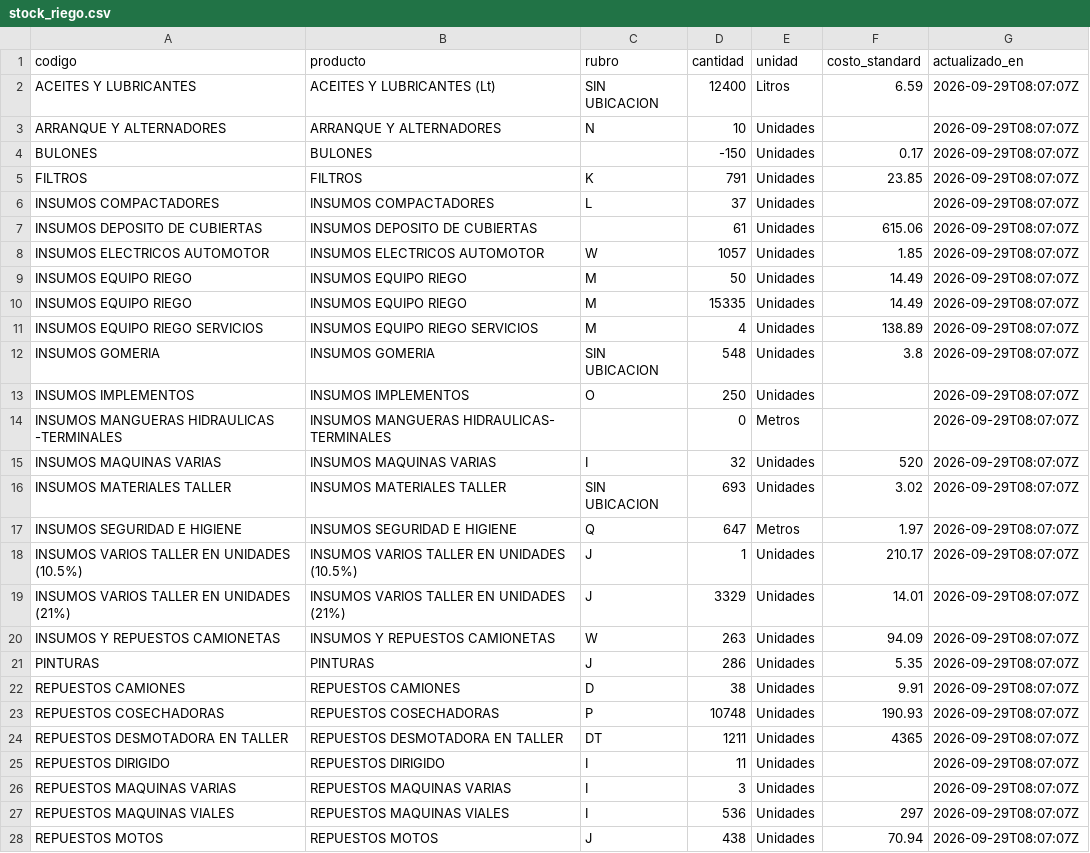
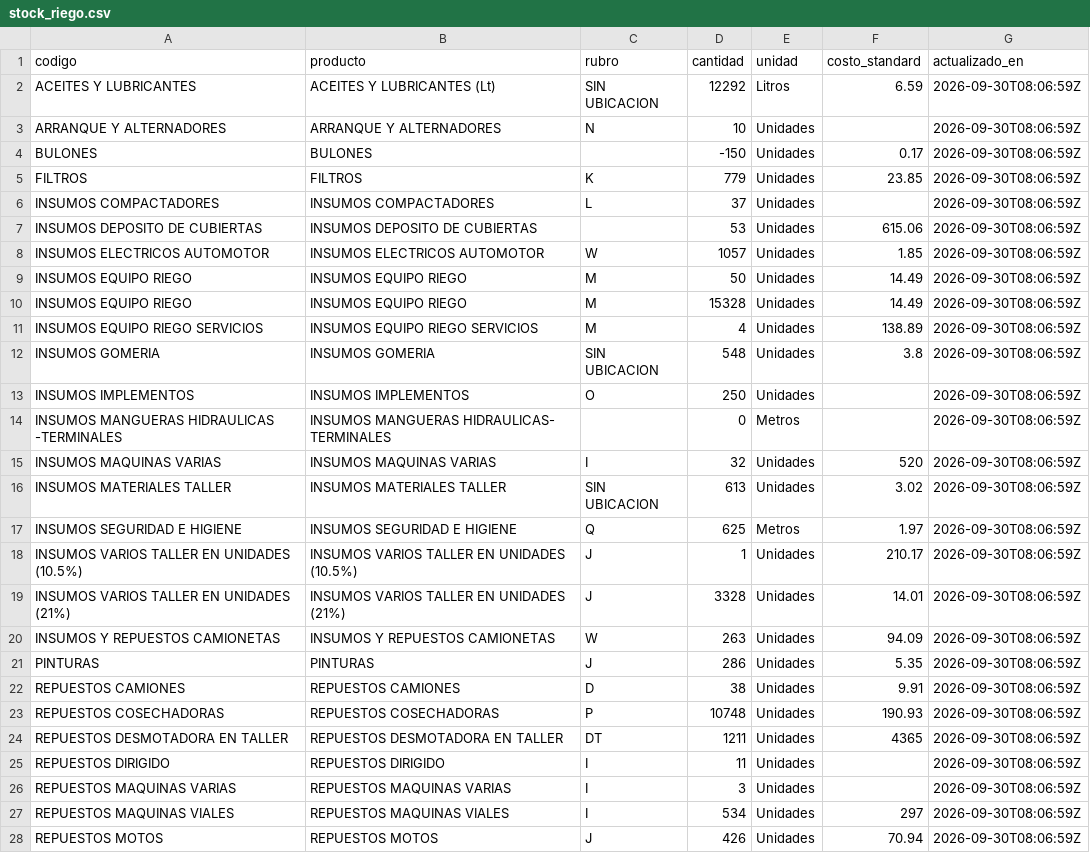
Before and after one commit to veronriosj/panel-tolloche, a CSV file: data/stock_riego.csv, drawn as a sheet; only a part is shown; the diff covers the shown part only.

```diff
--- a/data/stock_riego.csv
+++ b/data/stock_riego.csv
@@ -1,28 +1,28 @@
 codigo,producto,rubro,cantidad,unidad,costo_standard,actualizado_en
-ACEITES Y LUBRICANTES,ACEITES Y LUBRICANTES (Lt),SIN UBICACION,12400,Litros,6.59,2026-09-29T08:07:07Z
-ARRANQUE Y ALTERNADORES,ARRANQUE Y ALTERNADORES,N,10,Unidades,,2026-09-29T08:07:07Z
-BULONES,BULONES,,-150,Unidades,0.17,2026-09-29T08:07:07Z
-FILTROS,FILTROS,K,791,Unidades,23.85,2026-09-29T08:07:07Z
-INSUMOS COMPACTADORES,INSUMOS COMPACTADORES,L,37,Unidades,,2026-09-29T08:07:07Z
-INSUMOS DEPOSITO DE CUBIERTAS,INSUMOS DEPOSITO DE CUBIERTAS,,61,Unidades,615.06,2026-09-29T08:07:07Z
-INSUMOS ELECTRICOS AUTOMOTOR,INSUMOS ELECTRICOS AUTOMOTOR,W,1057,Unidades,1.85,2026-09-29T08:07:07Z
-INSUMOS EQUIPO RIEGO,INSUMOS  EQUIPO RIEGO,M,50,Unidades,14.49,2026-09-29T08:07:07Z
-INSUMOS EQUIPO RIEGO,INSUMOS  EQUIPO RIEGO,M,15335,Unidades,14.49,2026-09-29T08:07:07Z
-INSUMOS EQUIPO RIEGO SERVICIOS,INSUMOS EQUIPO RIEGO SERVICIOS,M,4,Unidades,138.89,2026-09-29T08:07:07Z
-INSUMOS GOMERIA,INSUMOS GOMERIA,SIN UBICACION,548,Unidades,3.8,2026-09-29T08:07:07Z
-INSUMOS IMPLEMENTOS,INSUMOS IMPLEMENTOS,O,250,Unidades,,2026-09-29T08:07:07Z
-INSUMOS MANGUERAS HIDRAULICAS -TERMINALES,INSUMOS MANGUERAS HIDRAULICAS- TERMINALES,,0,Metros,,2026-09-29T08:07:07Z
-INSUMOS MAQUINAS  VARIAS,INSUMOS  MAQUINAS VARIAS,I,32,Unidades,520,2026-09-29T08:07:07Z
-INSUMOS MATERIALES TALLER,INSUMOS MATERIALES TALLER,SIN UBICACION,693,Unidades,3.02,2026-09-29T08:07:07Z
-INSUMOS SEGURIDAD E HIGIENE,INSUMOS SEGURIDAD E HIGIENE,Q,647,Metros,1.97,2026-09-29T08:07:07Z
-INSUMOS VARIOS TALLER EN UNIDADES (10.5%),INSUMOS VARIOS TALLER EN UNIDADES (10.5%),J,1,Unidades,210.17,2026-09-29T08:07:07Z
-INSUMOS VARIOS TALLER EN UNIDADES (21%),INSUMOS VARIOS TALLER EN UNIDADES (21%),J,3329,Unidades,14.01,2026-09-29T08:07:07Z
-INSUMOS Y REPUESTOS CAMIONETAS,INSUMOS Y REPUESTOS CAMIONETAS,W,263,Unidades,94.09,2026-09-29T08:07:07Z
-PINTURAS,PINTURAS,J,286,Unidades,5.35,2026-09-29T08:07:07Z
-REPUESTOS CAMIONES,REPUESTOS CAMIONES,D,38,Unidades,9.91,2026-09-29T08:07:07Z
-REPUESTOS COSECHADORAS,REPUESTOS COSECHADORAS,P,10748,Unidades,190.93,2026-09-29T08:07:07Z
-REPUESTOS DESMOTADORA EN TALLER,REPUESTOS DESMOTADORA EN TALLER,DT,1211,Unidades,4365,2026-09-29T08:07:07Z
-REPUESTOS DIRIGIDO,REPUESTOS DIRIGIDO,I,11,Unidades,,2026-09-29T08:07:07Z
-REPUESTOS MAQUINAS VARIAS,REPUESTOS MAQUINAS VARIAS,I,3,Unidades,,2026-09-29T08:07:07Z
-REPUESTOS MAQUINAS VIALES,REPUESTOS MAQUINAS VIALES,I,536,Unidades,297,2026-09-29T08:07:07Z
-REPUESTOS MOTOS,REPUESTOS MOTOS,J,438,Unidades,70.94,2026-09-29T08:07:07Z
+ACEITES Y LUBRICANTES,ACEITES Y LUBRICANTES (Lt),SIN UBICACION,12292,Litros,6.59,2026-09-30T08:06:59Z
+ARRANQUE Y ALTERNADORES,ARRANQUE Y ALTERNADORES,N,10,Unidades,,2026-09-30T08:06:59Z
+BULONES,BULONES,,-150,Unidades,0.17,2026-09-30T08:06:59Z
+FILTROS,FILTROS,K,779,Unidades,23.85,2026-09-30T08:06:59Z
+INSUMOS COMPACTADORES,INSUMOS COMPACTADORES,L,37,Unidades,,2026-09-30T08:06:59Z
+INSUMOS DEPOSITO DE CUBIERTAS,INSUMOS DEPOSITO DE CUBIERTAS,,53,Unidades,615.06,2026-09-30T08:06:59Z
+INSUMOS ELECTRICOS AUTOMOTOR,INSUMOS ELECTRICOS AUTOMOTOR,W,1057,Unidades,1.85,2026-09-30T08:06:59Z
+INSUMOS EQUIPO RIEGO,INSUMOS  EQUIPO RIEGO,M,50,Unidades,14.49,2026-09-30T08:06:59Z
+INSUMOS EQUIPO RIEGO,INSUMOS  EQUIPO RIEGO,M,15328,Unidades,14.49,2026-09-30T08:06:59Z
+INSUMOS EQUIPO RIEGO SERVICIOS,INSUMOS EQUIPO RIEGO SERVICIOS,M,4,Unidades,138.89,2026-09-30T08:06:59Z
+INSUMOS GOMERIA,INSUMOS GOMERIA,SIN UBICACION,548,Unidades,3.8,2026-09-30T08:06:59Z
+INSUMOS IMPLEMENTOS,INSUMOS IMPLEMENTOS,O,250,Unidades,,2026-09-30T08:06:59Z
+INSUMOS MANGUERAS HIDRAULICAS -TERMINALES,INSUMOS MANGUERAS HIDRAULICAS- TERMINALES,,0,Metros,,2026-09-30T08:06:59Z
+INSUMOS MAQUINAS  VARIAS,INSUMOS  MAQUINAS VARIAS,I,32,Unidades,520,2026-09-30T08:06:59Z
+INSUMOS MATERIALES TALLER,INSUMOS MATERIALES TALLER,SIN UBICACION,613,Unidades,3.02,2026-09-30T08:06:59Z
+INSUMOS SEGURIDAD E HIGIENE,INSUMOS SEGURIDAD E HIGIENE,Q,625,Metros,1.97,2026-09-30T08:06:59Z
+INSUMOS VARIOS TALLER EN UNIDADES (10.5%),INSUMOS VARIOS TALLER EN UNIDADES (10.5%),J,1,Unidades,210.17,2026-09-30T08:06:59Z
+INSUMOS VARIOS TALLER EN UNIDADES (21%),INSUMOS VARIOS TALLER EN UNIDADES (21%),J,3328,Unidades,14.01,2026-09-30T08:06:59Z
+INSUMOS Y REPUESTOS CAMIONETAS,INSUMOS Y REPUESTOS CAMIONETAS,W,263,Unidades,94.09,2026-09-30T08:06:59Z
+PINTURAS,PINTURAS,J,286,Unidades,5.35,2026-09-30T08:06:59Z
+REPUESTOS CAMIONES,REPUESTOS CAMIONES,D,38,Unidades,9.91,2026-09-30T08:06:59Z
+REPUESTOS COSECHADORAS,REPUESTOS COSECHADORAS,P,10748,Unidades,190.93,2026-09-30T08:06:59Z
+REPUESTOS DESMOTADORA EN TALLER,REPUESTOS DESMOTADORA EN TALLER,DT,1211,Unidades,4365,2026-09-30T08:06:59Z
+REPUESTOS DIRIGIDO,REPUESTOS DIRIGIDO,I,11,Unidades,,2026-09-30T08:06:59Z
+REPUESTOS MAQUINAS VARIAS,REPUESTOS MAQUINAS VARIAS,I,3,Unidades,,2026-09-30T08:06:59Z
+REPUESTOS MAQUINAS VIALES,REPUESTOS MAQUINAS VIALES,I,534,Unidades,297,2026-09-30T08:06:59Z
+REPUESTOS MOTOS,REPUESTOS MOTOS,J,426,Unidades,70.94,2026-09-30T08:06:59Z
```
Also changed, not shown: 12 edited cells elsewhere in this file, 3 other files.
